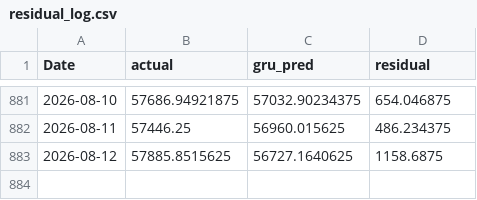
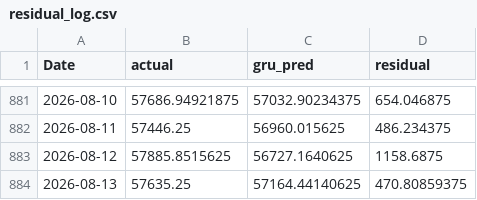
Before and after one commit to ArdraPushpakumar/banknifty-predictor, a CSV file: data/residual_log.csv, drawn as a sheet; only a part is shown, gaps mark what is left out; the diff names each change by its address in the sheet, - before the commit and + after, or states it on an @@ line.

```diff
--- a/data/residual_log.csv
+++ b/data/residual_log.csv
+row 884: 2026-08-13 | 57635.25 | 57164.44140625 | 470.80859375
```
Also changed, not shown: data/banknifty_history.csv, data/predictions_log.csv.
